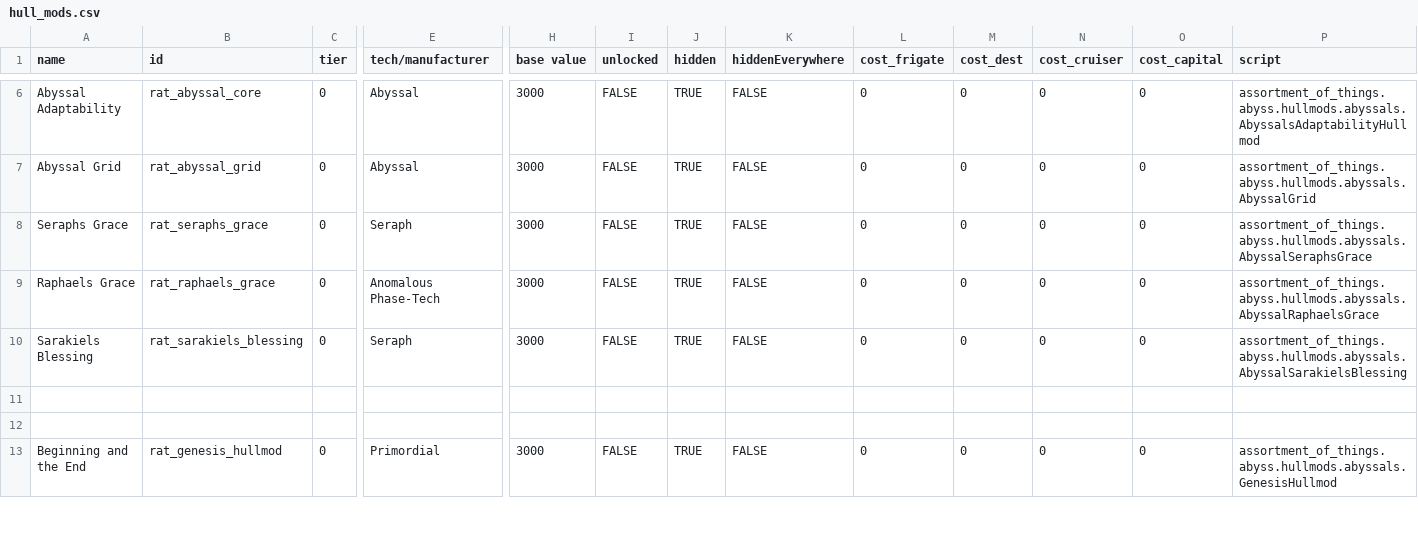
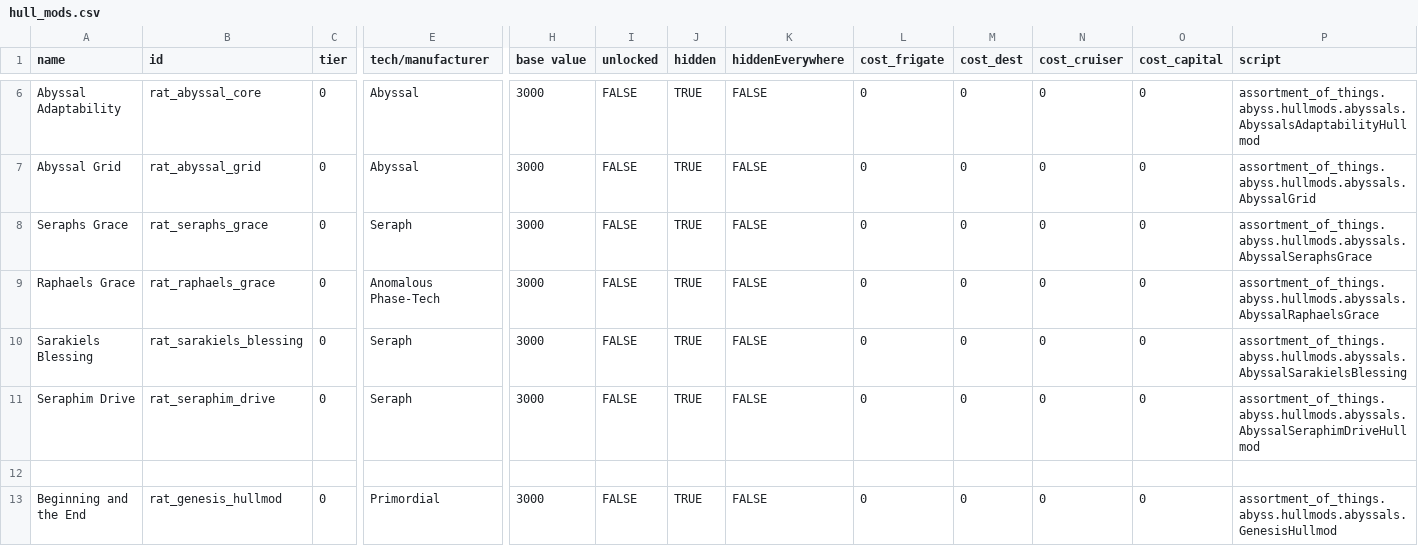
Before and after one commit to Lukas22041/Random-Assortment-of-Things, a CSV file: data/hullmods/hull_mods.csv, drawn as a sheet; only a part is shown, gaps mark what is left out; rows hold the shown columns only; the diff names each change by its address in the sheet, - before the commit and + after, or states it on an @@ line.

```diff
--- a/data/hullmods/hull_mods.csv
+++ b/data/hullmods/hull_mods.csv
-row 11: (empty)
+row 11: Seraphim Drive | rat_seraphim_drive | 0 | Seraph | 3000 | FALSE | TRUE | FALSE | 0 | 0 | 0 | 0 | assortment_of_things.abyss.hullmods.abyssals.AbyssalSeraphimDriveHullmod
```
Also changed, not shown: data/hulls/ship_data.csv, data/shipsystems/ship_systems.csv, 19 other files.
